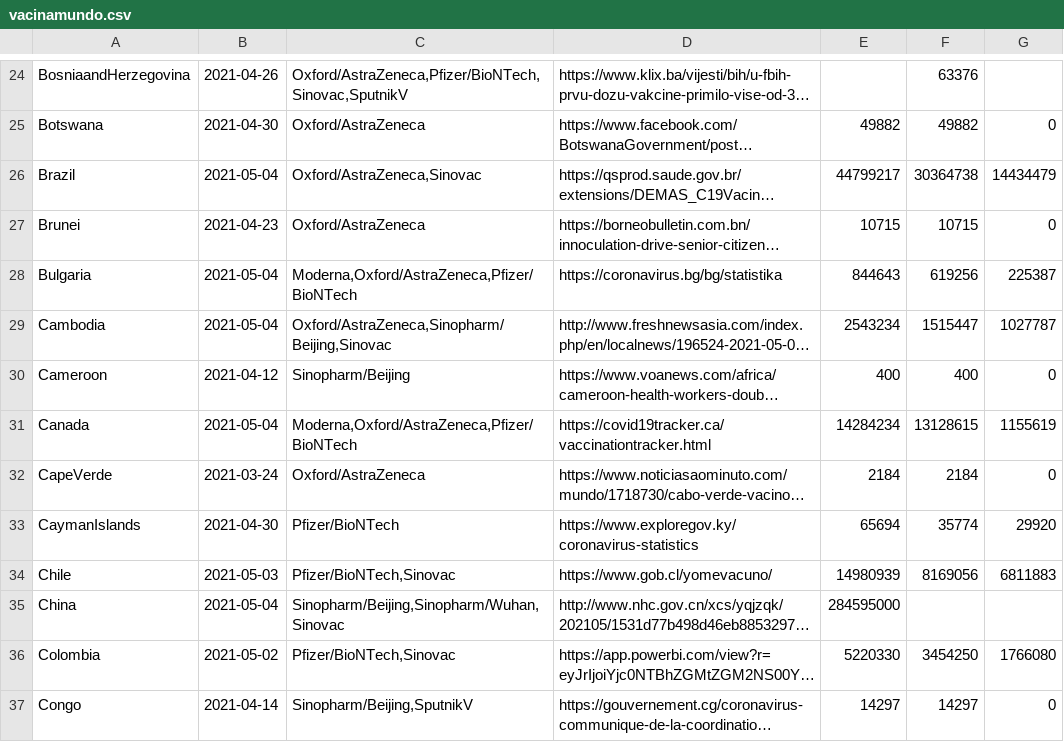
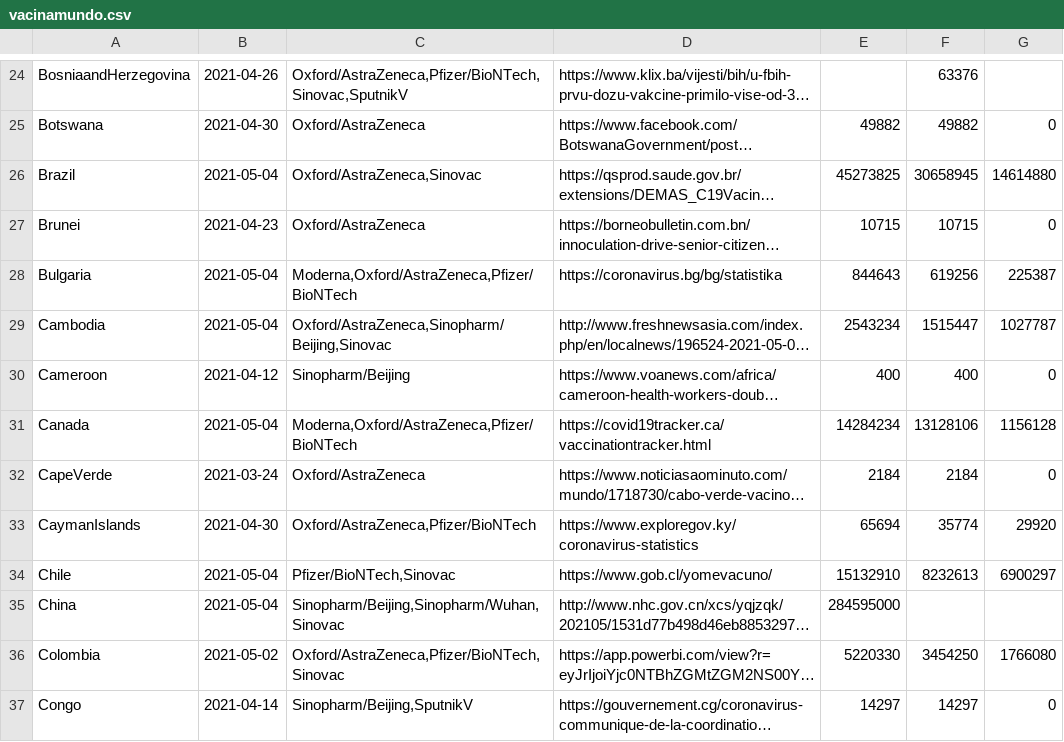
Before and after one commit to klaoslacerda/covid, a CSV file: vacinamundo.csv, drawn as a sheet; only a part is shown, gaps mark what is left out; long unchanged cells end in …; the diff covers the shown part only; the diff names each change by its address in the sheet, - before the commit and + after, or states it on an @@ line.

Commit message:
COVID MUNDO

```diff
--- a/vacinamundo.csv
+++ b/vacinamundo.csv
-E26: 44799217
+E26: 45273825
-F26: 30364738
+F26: 30658945
-G26: 14434479
+G26: 14614880
-F31: 13128615
+F31: 13128106
-G31: 1155619
+G31: 1156128
-C33: Pfizer/BioNTech
+C33: Oxford/AstraZeneca,Pfizer/BioNTech
-B34: 2021-05-03
+B34: 2021-05-04
-E34: 14980939
+E34: 15132910
-F34: 8169056
+F34: 8232613
-G34: 6811883
+G34: 6900297
-C36: Pfizer/BioNTech,Sinovac
+C36: Oxford/AstraZeneca,Pfizer/BioNTech,Sinovac
```
Also changed, not shown: 112 edited cells elsewhere in this file.
